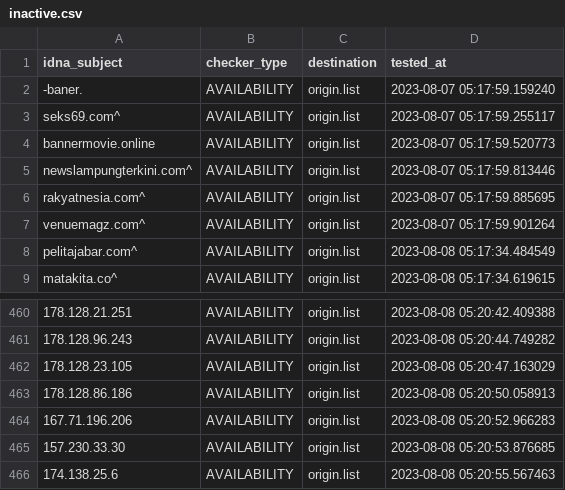
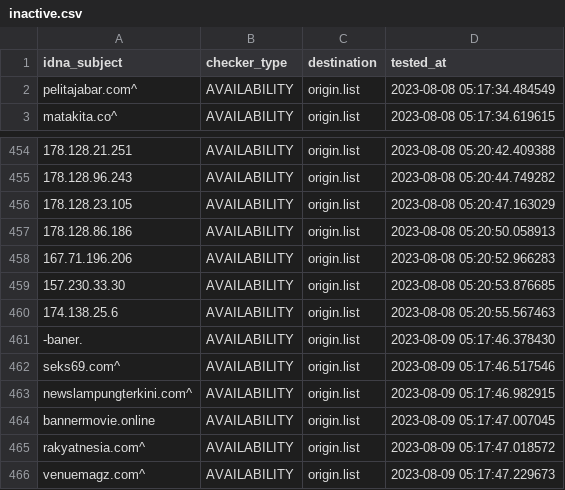
Before and after one commit to dead-hosts/AdBlockID-Plus_realodix, a CSV file: .pyfunceble/inactive.csv, drawn as a sheet; only a part is shown, gaps mark what is left out; removed rows and columns are numbered as before the commit, all else as after; the diff names each change by its address in the sheet, - before the commit and + after, or states it on an @@ line.

```diff
--- a/.pyfunceble/inactive.csv
+++ b/.pyfunceble/inactive.csv
-row 2: -baner. | AVAILABILITY | origin.list | 2023-08-07 05:17:59.159240
-row 3: seks69.com^ | AVAILABILITY | origin.list | 2023-08-07 05:17:59.255117
-row 4: bannermovie.online | AVAILABILITY | origin.list | 2023-08-07 05:17:59.520773
-row 5: newslampungterkini.com^ | AVAILABILITY | origin.list | 2023-08-07 05:17:59.813446
-row 6: rakyatnesia.com^ | AVAILABILITY | origin.list | 2023-08-07 05:17:59.885695
-row 7: venuemagz.com^ | AVAILABILITY | origin.list | 2023-08-07 05:17:59.901264
+row 461: -baner. | AVAILABILITY | origin.list | 2023-08-09 05:17:46.378430
+row 462: seks69.com^ | AVAILABILITY | origin.list | 2023-08-09 05:17:46.517546
+row 463: newslampungterkini.com^ | AVAILABILITY | origin.list | 2023-08-09 05:17:46.982915
+row 464: bannermovie.online | AVAILABILITY | origin.list | 2023-08-09 05:17:47.007045
+row 465: rakyatnesia.com^ | AVAILABILITY | origin.list | 2023-08-09 05:17:47.018572
+row 466: venuemagz.com^ | AVAILABILITY | origin.list | 2023-08-09 05:17:47.229673
```
Also changed, not shown: 16 other files.
